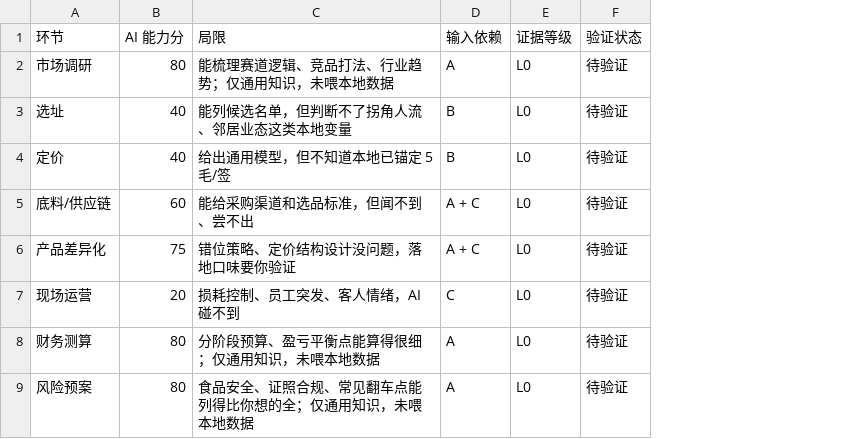
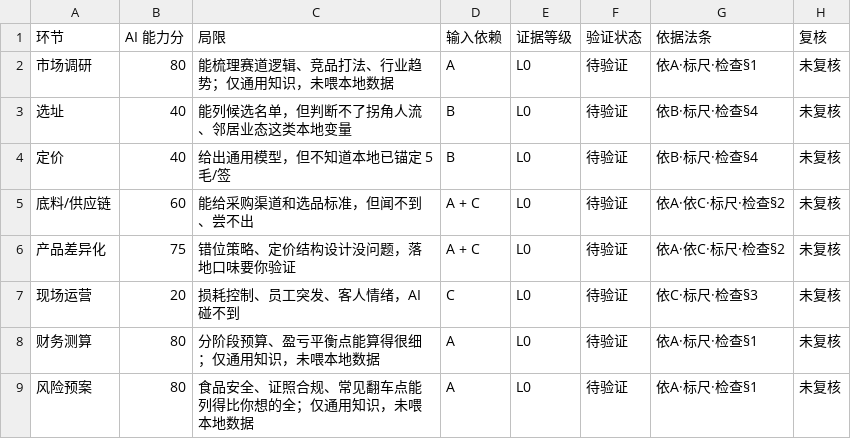
Before and after one commit to quanttide-founder/quanttide-founder-lab, a CSV file: examples/shop-launch/data/能力对照表.csv, drawn as a sheet; the diff names each change by its address in the sheet, - before the commit and + after, or states it on an @@ line.

```diff
--- a/examples/shop-launch/data/能力对照表.csv
+++ b/examples/shop-launch/data/能力对照表.csv
+column G (依据法条), rows 2-9: 依A·标尺·检查§1 | 依B·标尺·检查§4 | 依B·标尺·检查§4 | 依A·依C·标尺·检查§2 | 依A·依C·标尺·检查§2 | 依C·标尺·检查§3 | 依A·标尺·检查§1 | 依A·标尺·检查§1
+column H (复核), rows 2-9: all 未复核
```
Also changed, not shown: 15 other files.
